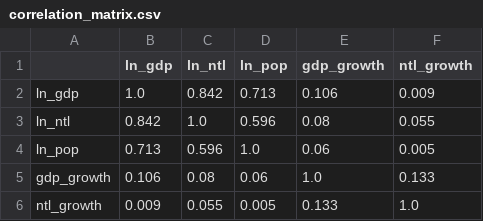
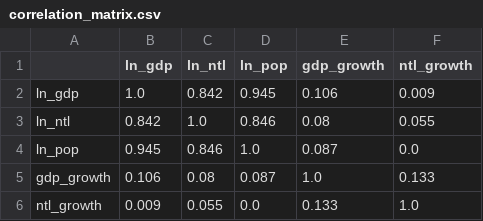
Before and after one commit to siyuan727/nighttime-lights-gdp, a CSV file: output/tables/correlation_matrix.csv, drawn as a sheet.

```diff
--- a/output/tables/correlation_matrix.csv
+++ b/output/tables/correlation_matrix.csv
@@ -1,6 +1,6 @@
 ,ln_gdp,ln_ntl,ln_pop,gdp_growth,ntl_growth
-ln_gdp,1.0,0.842,0.713,0.106,0.009
-ln_ntl,0.842,1.0,0.596,0.08,0.055
-ln_pop,0.713,0.596,1.0,0.06,0.005
-gdp_growth,0.106,0.08,0.06,1.0,0.133
-ntl_growth,0.009,0.055,0.005,0.133,1.0
+ln_gdp,1.0,0.842,0.945,0.106,0.009
+ln_ntl,0.842,1.0,0.846,0.08,0.055
+ln_pop,0.945,0.846,1.0,0.087,0.0
+gdp_growth,0.106,0.08,0.087,1.0,0.133
+ntl_growth,0.009,0.055,0.0,0.133,1.0
```
Also changed, not shown: output/tables/descriptive_stats.csv, output/tables/descriptive_stats_by_group.csv, 20 other files.
